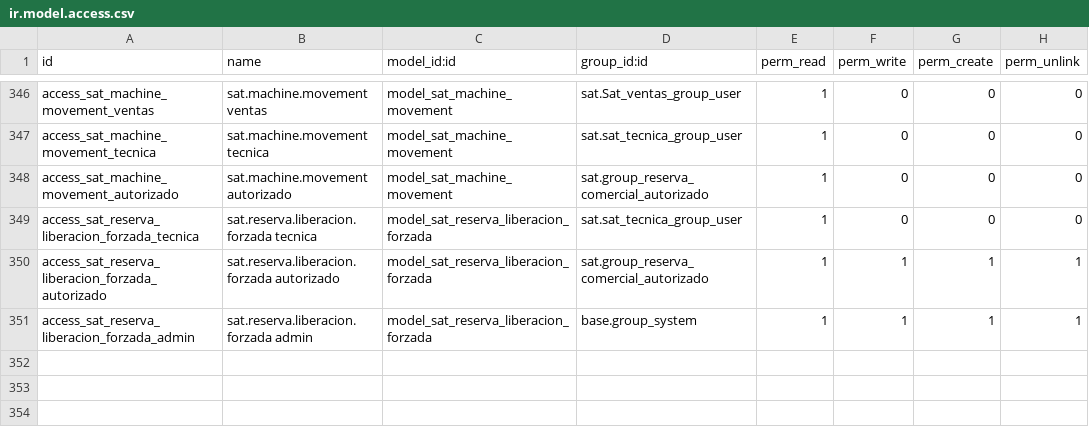
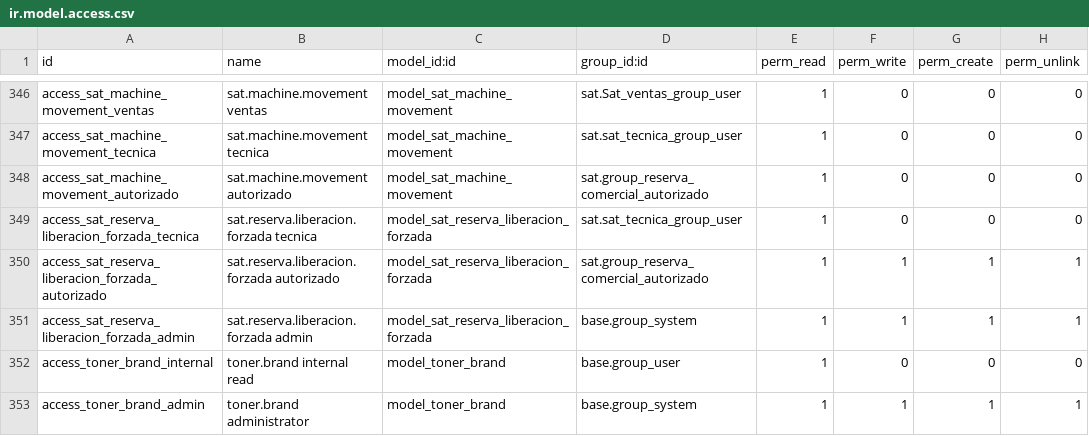
Before and after one commit to isidrovera/sat, a CSV file: security/ir.model.access.csv, drawn as a sheet; only a part is shown, gaps mark what is left out.

```diff
--- a/security/ir.model.access.csv
+++ b/security/ir.model.access.csv
@@ -351 +351,3 @@ access_sat_reserva_liberacion_forzada_autorizado,sat.reserva.liberacion.forzada
 access_sat_reserva_liberacion_forzada_admin,sat.reserva.liberacion.forzada admin,model_sat_reserva_liberacion_forzada,base.group_system,1,1,1,1
+access_toner_brand_internal,toner.brand internal read,model_toner_brand,base.group_user,1,0,0,0
+access_toner_brand_admin,toner.brand administrator,model_toner_brand,base.group_system,1,1,1,1
```
Also changed, not shown: 2 other files.
